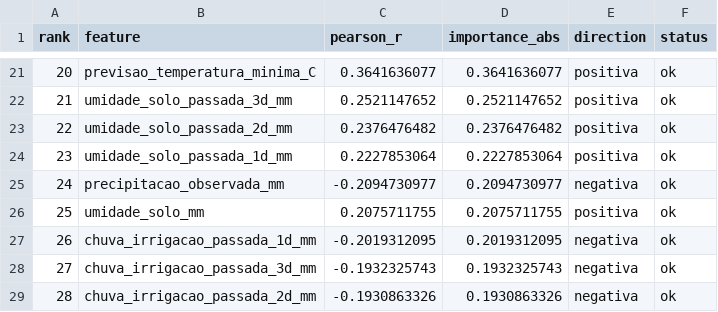
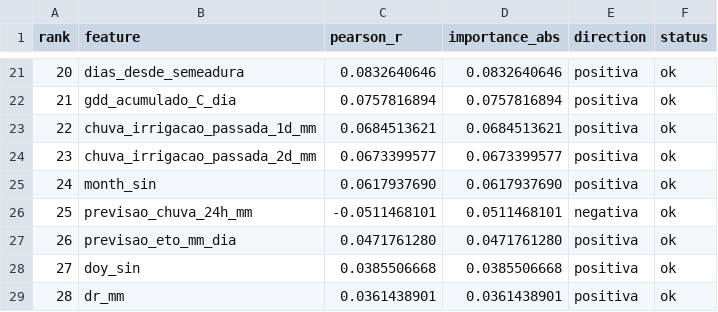
Before and after one commit to joaosuwa/APSIMHumidyPredictor, a CSV file: feature_importance/feature_importance.csv, drawn as a sheet; only a part is shown, gaps mark what is left out; the diff covers the shown part only.

```diff
--- a/feature_importance/feature_importance.csv
+++ b/feature_importance/feature_importance.csv
@@ -21,9 +21,9 @@ rank,feature,pearson_r,importance_abs,direction,status
-20,previsao_temperatura_minima_C,0.3641636077,0.3641636077,positiva,ok
-21,umidade_solo_passada_3d_mm,0.2521147652,0.2521147652,positiva,ok
-22,umidade_solo_passada_2d_mm,0.2376476482,0.2376476482,positiva,ok
-23,umidade_solo_passada_1d_mm,0.2227853064,0.2227853064,positiva,ok
-24,precipitacao_observada_mm,-0.2094730977,0.2094730977,negativa,ok
-25,umidade_solo_mm,0.2075711755,0.2075711755,positiva,ok
-26,chuva_irrigacao_passada_1d_mm,-0.2019312095,0.2019312095,negativa,ok
-27,chuva_irrigacao_passada_3d_mm,-0.1932325743,0.1932325743,negativa,ok
-28,chuva_irrigacao_passada_2d_mm,-0.1930863326,0.1930863326,negativa,ok
+20,dias_desde_semeadura,0.0832640646,0.0832640646,positiva,ok
+21,gdd_acumulado_C_dia,0.0757816894,0.0757816894,positiva,ok
+22,chuva_irrigacao_passada_1d_mm,0.0684513621,0.0684513621,positiva,ok
+23,chuva_irrigacao_passada_2d_mm,0.0673399577,0.0673399577,positiva,ok
+24,month_sin,0.0617937690,0.0617937690,positiva,ok
+25,previsao_chuva_24h_mm,-0.0511468101,0.0511468101,negativa,ok
+26,previsao_eto_mm_dia,0.0471761280,0.0471761280,positiva,ok
+27,doy_sin,0.0385506668,0.0385506668,positiva,ok
+28,dr_mm,0.0361438901,0.0361438901,positiva,ok
```
Also changed, not shown: 76 edited cells elsewhere in this file, 25 other files.
